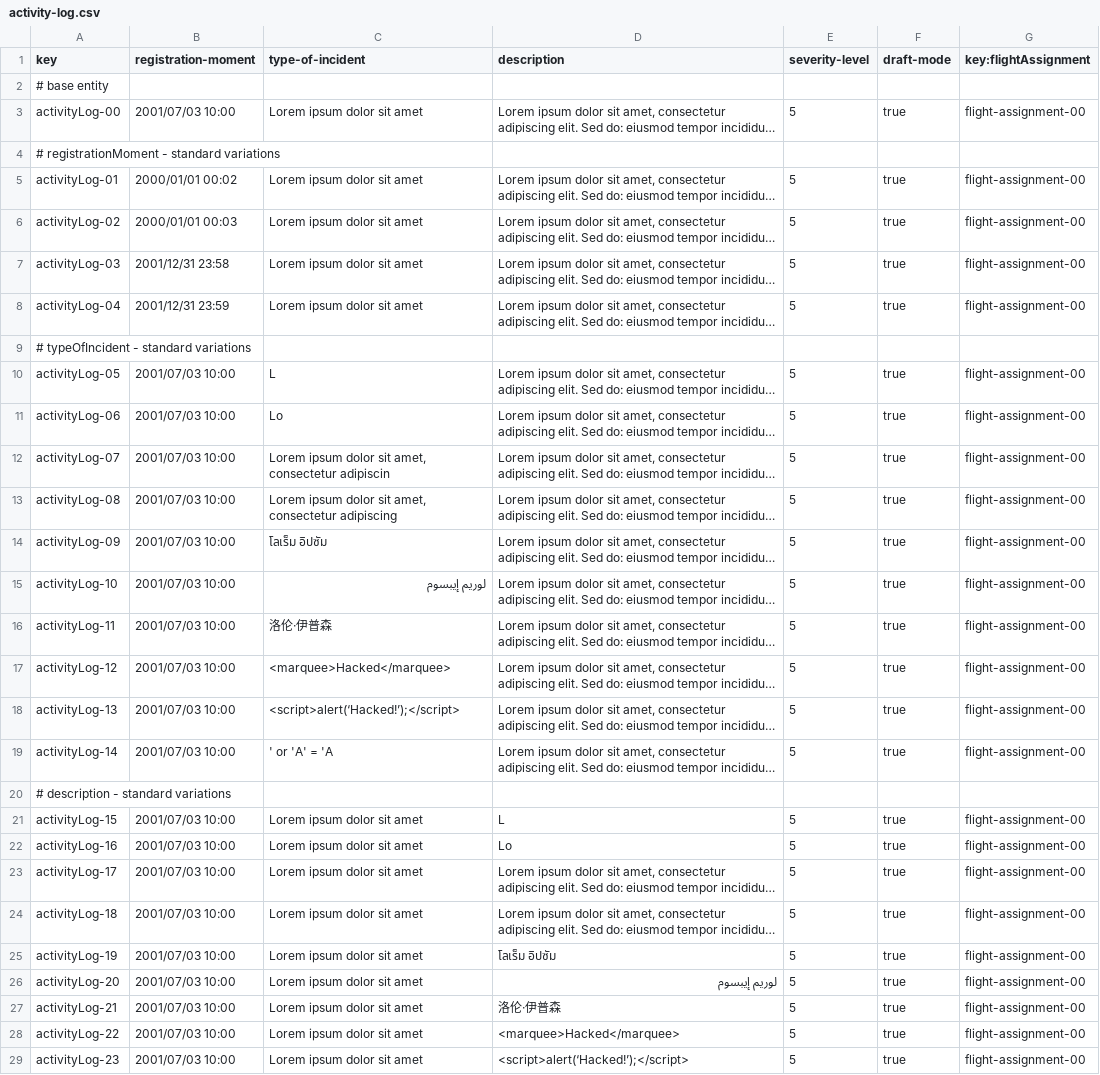
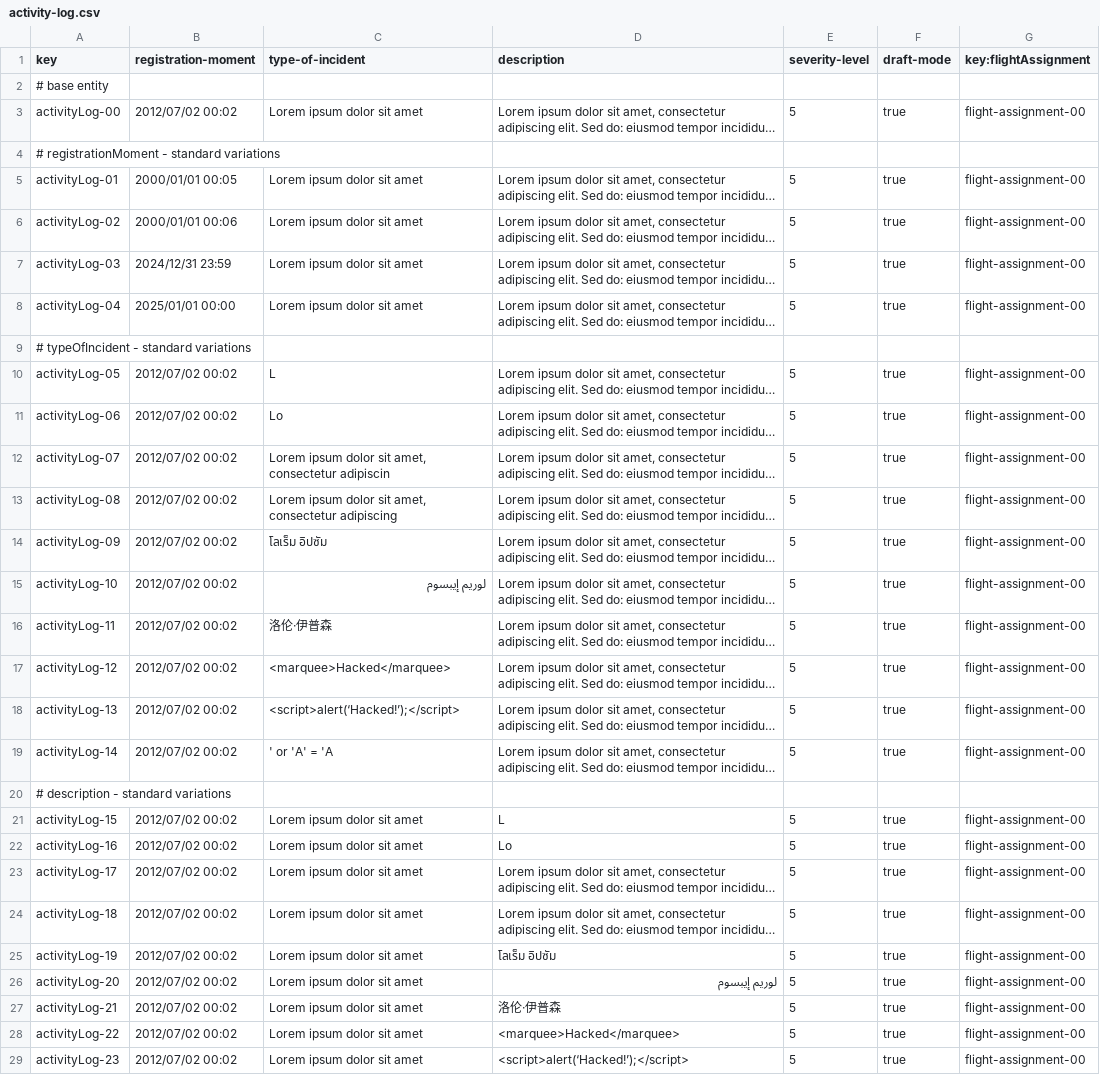
Before and after one commit to DP2-C1-037/Acme-ANS-D04, a CSV file: src/main/resources/WEB-INF/data/sample/activity-log.csv, drawn as a sheet; only a part is shown; long unchanged cells end in …; the diff covers the shown part only; the diff names each change by its address in the sheet, - before the commit and + after, or states it on an @@ line.

Commit message:
activity log modifications

```diff
--- a/src/main/resources/WEB-INF/data/sample/activity-log.csv
+++ b/src/main/resources/WEB-INF/data/sample/activity-log.csv
-B3 (registration-moment): 2001/07/03 10:00
+B3 (registration-moment): 2012/07/02 00:02
-B5 (registration-moment): 2000/01/01 00:02
+B5 (registration-moment): 2000/01/01 00:05
-B6 (registration-moment): 2000/01/01 00:03
+B6 (registration-moment): 2000/01/01 00:06
-B7 (registration-moment): 2001/12/31 23:58
+B7 (registration-moment): 2024/12/31 23:59
-B8 (registration-moment): 2001/12/31 23:59
+B8 (registration-moment): 2025/01/01 00:00
-B10:B19 (registration-moment): 2001/07/03 10:00
+B10:B19 (registration-moment): 2012/07/02 00:02
-B21:B29 (registration-moment): 2001/07/03 10:00
+B21:B29 (registration-moment): 2012/07/02 00:02
```
Also changed, not shown: 7 edited cells elsewhere in this file, 4 other files.
